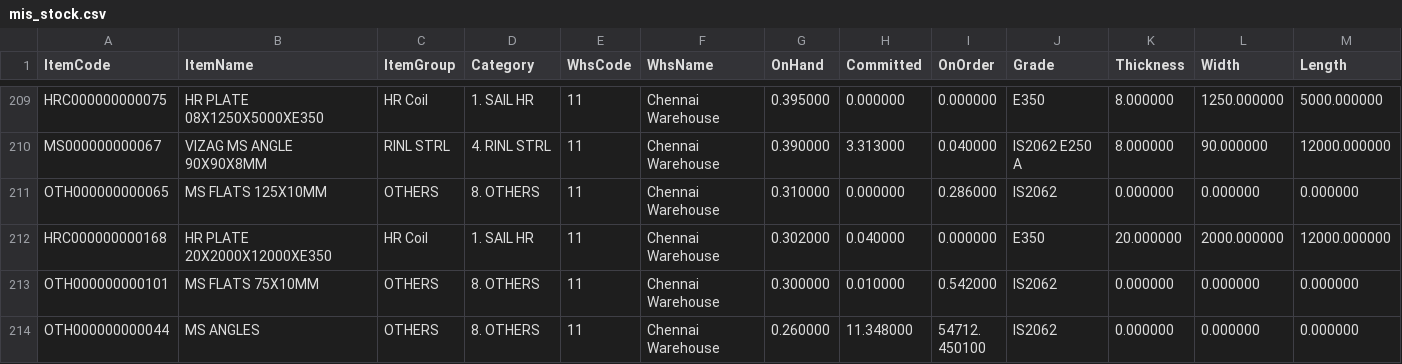
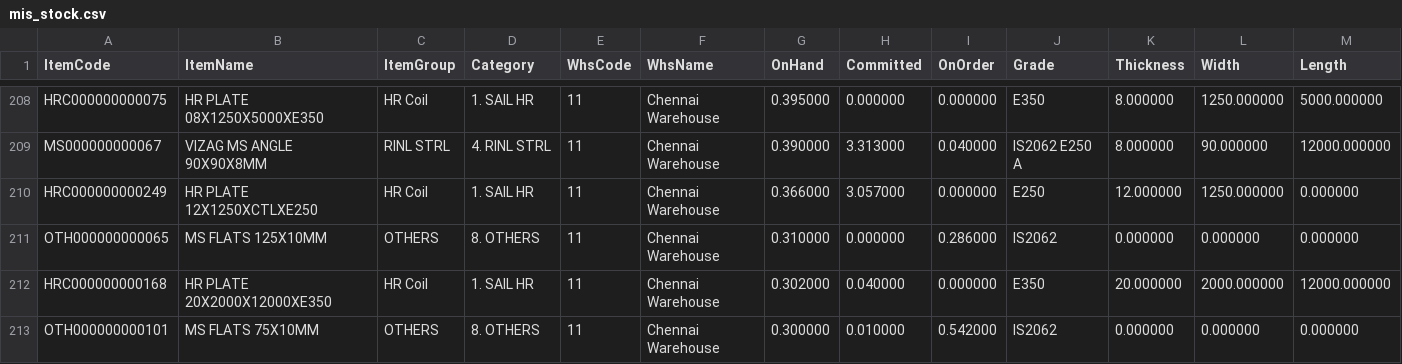
Before and after one commit to BSC23609/bsc-stock-data, a CSV file: mis_stock.csv, drawn as a sheet; only a part is shown, gaps mark what is left out; the shorter side is filled out with more unchanged rows; the diff covers the shown part only.

```diff
--- a/mis_stock.csv
+++ b/mis_stock.csv
@@ -210,2 +209,3 @@ HRC000000000075,HR PLATE 08X1250X5000XE350,HR Coil,1. SAIL HR,11,Chennai Warehou
 MS000000000067,VIZAG MS ANGLE 90X90X8MM,RINL STRL,4. RINL STRL,11,Chennai Warehouse,0.390000,3.313000,0.040000,IS2062 E250 A,8.000000,90.000000,12000.000000
+HRC000000000249,HR PLATE 12X1250XCTLXE250,HR Coil,1. SAIL HR,11,Chennai Warehouse,0.366000,3.057000,0.000000,E250,12.000000,1250.000000,0.000000
 OTH000000000065,MS FLATS 125X10MM,OTHERS,8. OTHERS,11,Chennai Warehouse,0.310000,0.000000,0.286000,IS2062,0.000000,0.000000,0.000000
```
Also changed, not shown: 2 added rows and 3 removed rows elsewhere in this file, plates.csv, 3 other files.
